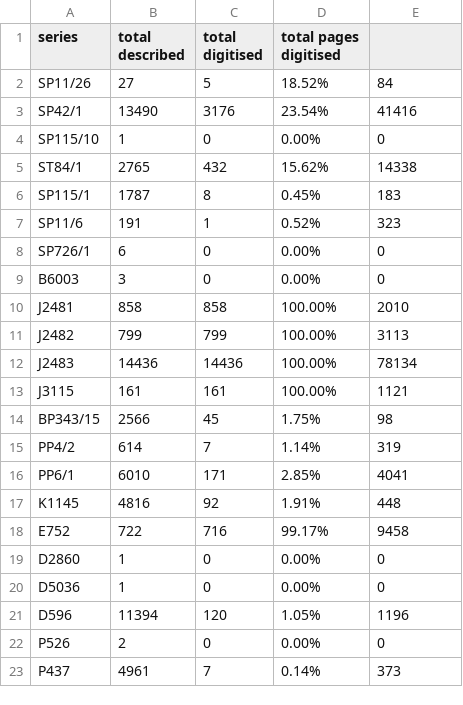
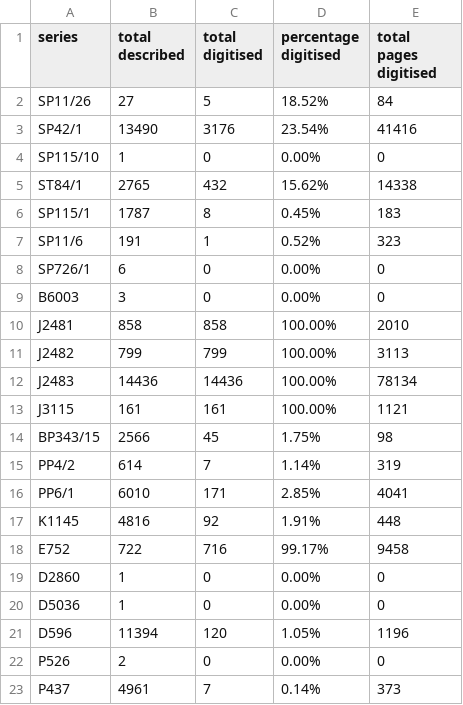
Before and after one commit to wragge/iafiles, a CSV file: data/series_summary.csv, drawn as a sheet.

```diff
--- a/data/series_summary.csv
+++ b/data/series_summary.csv
@@ -1,2 +1,2 @@
-series,total described,total digitised,total pages digitised
+series,total described,total digitised,percentage digitised,total pages digitised
 SP11/26,27,5,18.52%,84
```
Also changed, not shown: 1 other file.
